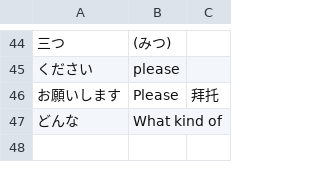
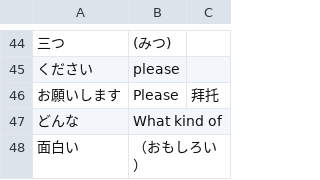
Before and after one commit to lzy060/lzy060.github.io, a CSV file: SNT_KICK_START.csv, drawn as a sheet; only a part is shown, gaps mark what is left out.

Commit message:
Update SNT_KICK_START.csv

```diff
--- a/SNT_KICK_START.csv
+++ b/SNT_KICK_START.csv
@@ -47 +47,2 @@
 どんな, What kind of
+面白い,（おもしろい）
```
